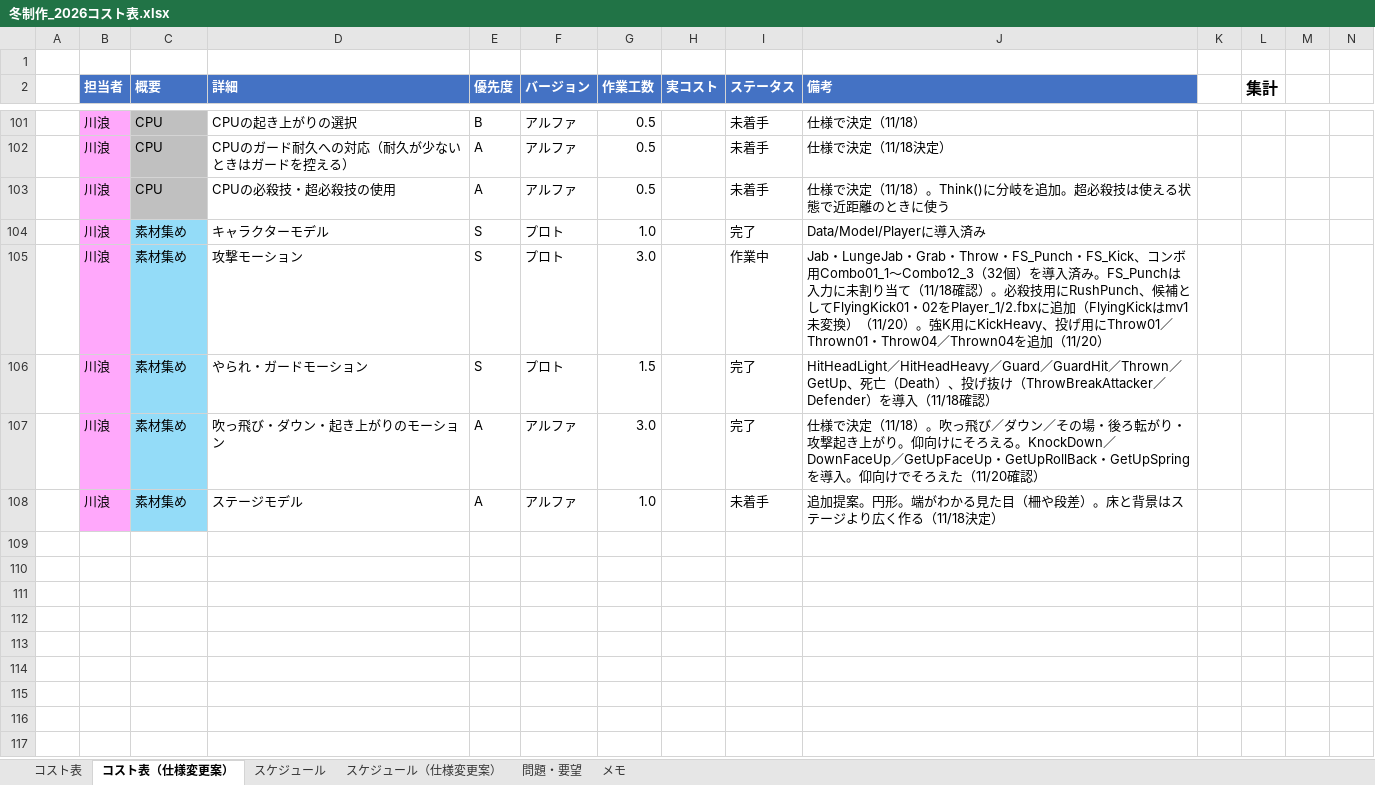
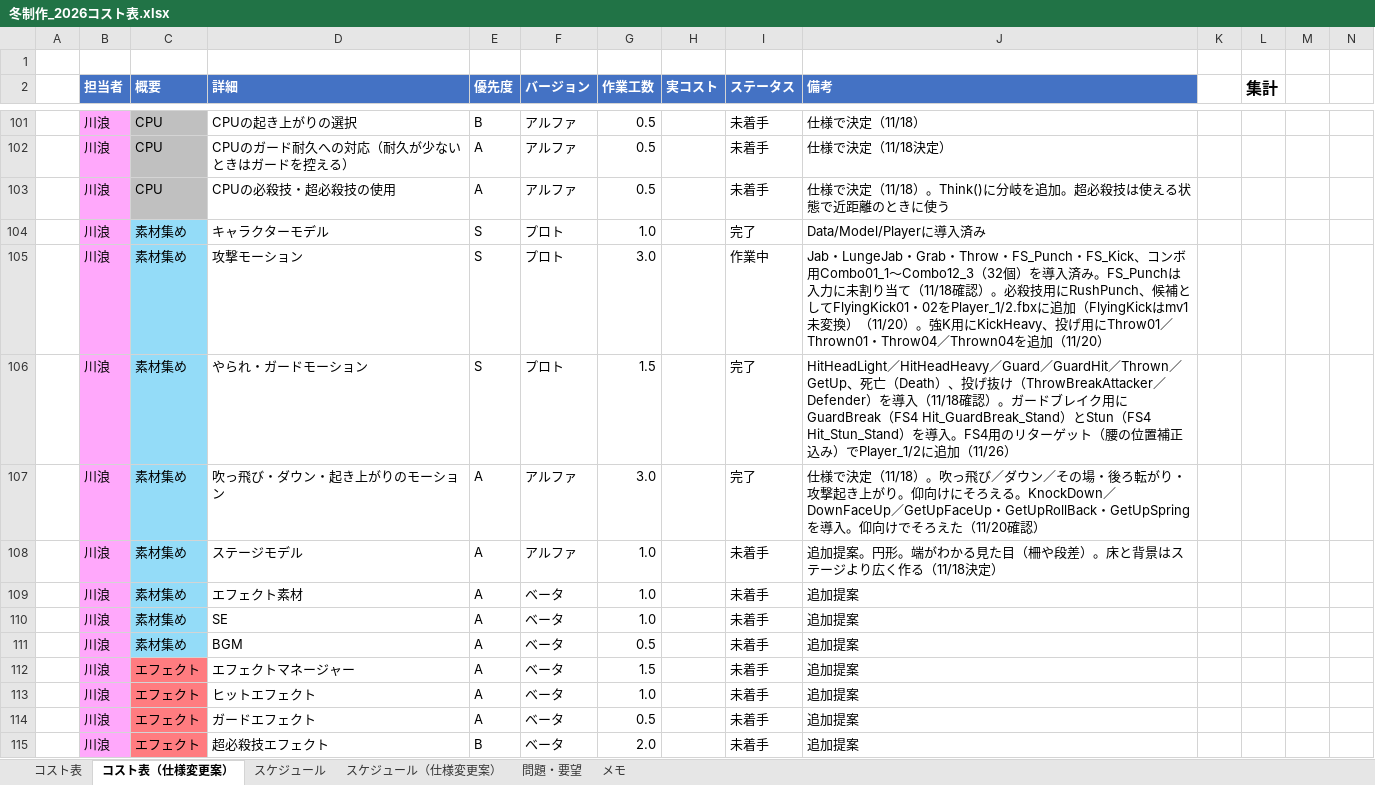
Before and after one commit to hakutokawanami/2026_winter, an Excel workbook: winterGame2026/冬制作_2026コスト表.xlsx, sheet コスト表（仕様変更案）, drawn as a sheet; only a part is shown, gaps mark what is left out; values as stored, in another font and other column widths than the file's, no borders; conditional formats and table styles not drawn; rows hold the shown columns only; the diff covers the shown part only; the diff names each change by its address in the sheet, - before the commit and + after, or states it on an @@ line.

Commit message:
Update 冬制作_2026コスト表.xlsx

```diff
--- a/winterGame2026/冬制作_2026コスト表.xlsx (sheet コスト表（仕様変更案）)
+++ b/winterGame2026/冬制作_2026コスト表.xlsx (sheet コスト表（仕様変更案）)
-J106 (備考): …認）
+J106 (備考): …認）。ガードブレイク用にGuardBreak（FS4 Hit_GuardBreak_Stand）とStun（FS4 Hit_Stun_Stand）を導入。FS4用のリターゲット（腰の位置補正込み）でPlayer_1/2に追加（11/26）
@@ row 109 unhidden:  | 川浪 | 素材集め | エフェクト素材 | A | ベータ | 1.0 |  | 未着手 | 追加提案 @@
@@ row 110 unhidden:  | 川浪 | 素材集め | SE | A | ベータ | 1.0 |  | 未着手 | 追加提案 @@
@@ row 111 unhidden:  | 川浪 | 素材集め | BGM | A | ベータ | 0.5 |  | 未着手 | 追加提案 @@
@@ row 112 unhidden:  | 川浪 | エフェクト | エフェクトマネージャー | A | ベータ | 1.5 |  | 未着手 | 追加提案 @@
@@ row 113 unhidden:  | 川浪 | エフェクト | ヒットエフェクト | A | ベータ | 1.0 |  | 未着手 | 追加提案 @@
@@ row 114 unhidden:  | 川浪 | エフェクト | ガードエフェクト | A | ベータ | 0.5 |  | 未着手 | 追加提案 @@
@@ row 115 unhidden:  | 川浪 | エフェクト | 超必殺技エフェクト | B | ベータ | 2.0 |  | 未着手 | 追加提案 @@
```
Also changed, not shown: 15 hidden or unhidden rows and 33 edited cells elsewhere in this sheet, sheet スケジュール（仕様変更案）, sheet スケジュール.
